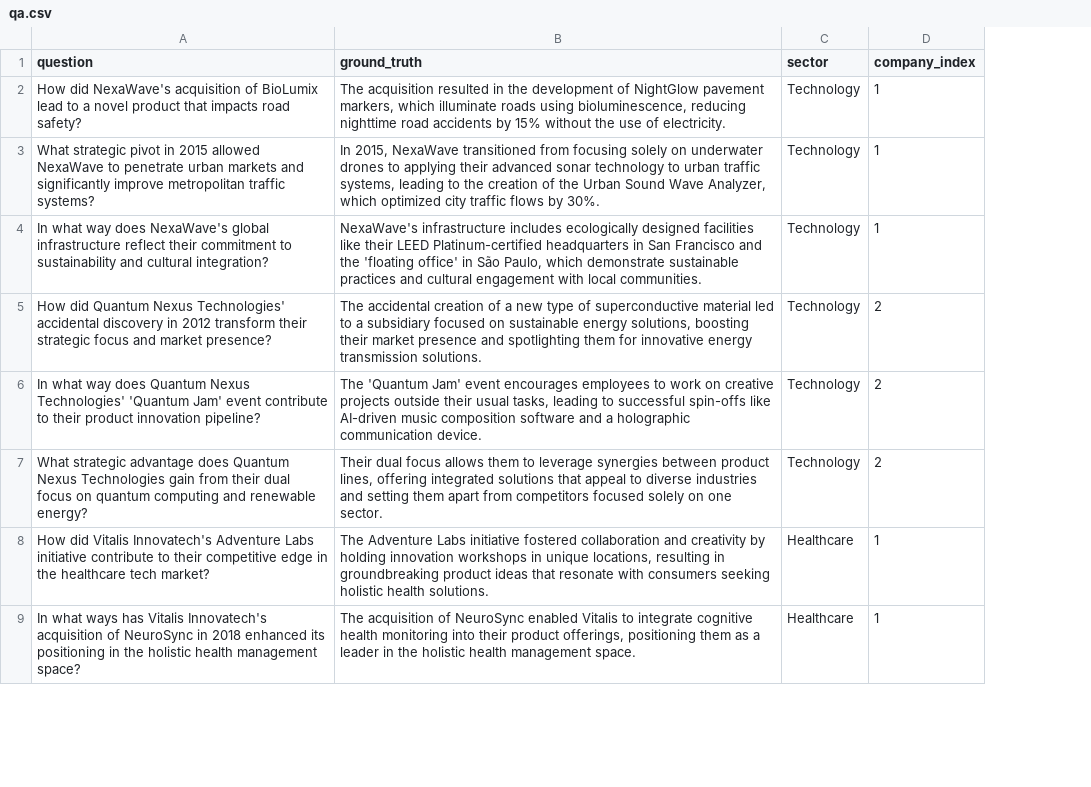
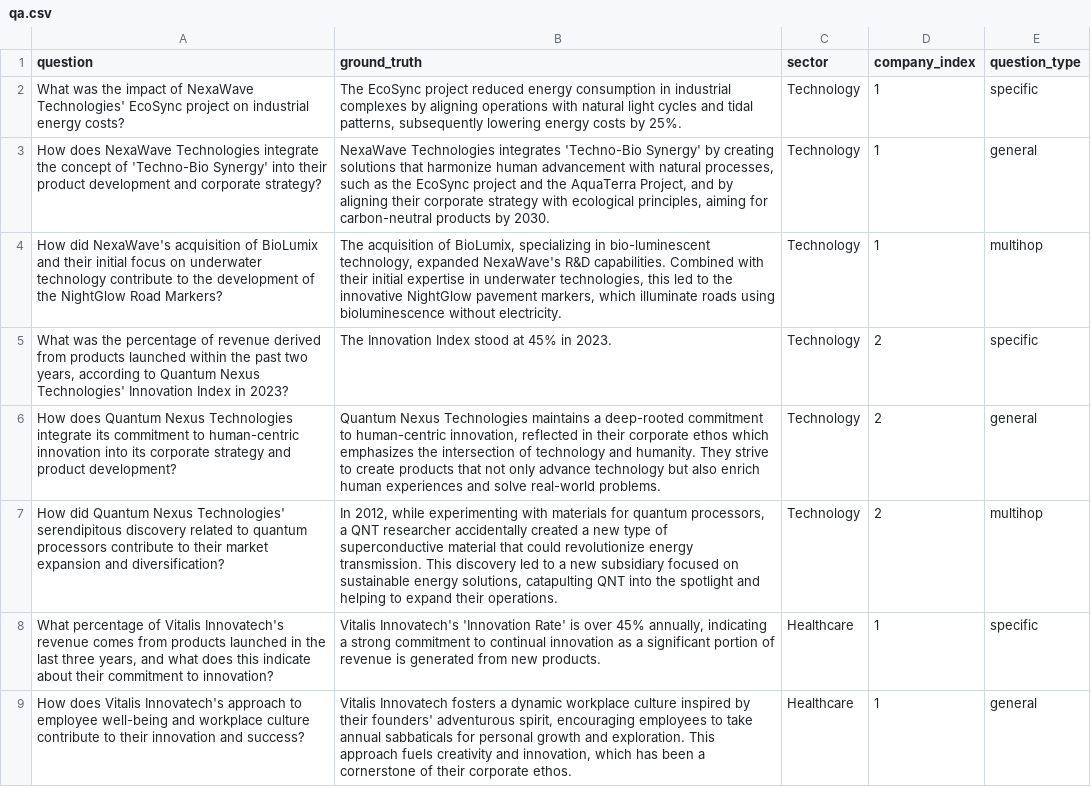
Before and after one commit to NicoCampa/Master_Thesis_RAG_Benchmarking, a CSV file: data/Ragas/qa.csv, drawn as a sheet; only a part is shown; the diff covers the shown part only; the diff names each change by its address in the sheet, - before the commit and + after, or states it on an @@ line.

```diff
--- a/data/Ragas/qa.csv
+++ b/data/Ragas/qa.csv
+column E (question_type), rows 2-9: specific | general | multihop | specific | general | multihop | specific | general
-A2 (question): How did NexaWave's acquisition of BioLumix lead to a novel product that impacts road safety?
+A2 (question): What was the impact of NexaWave Technologies' EcoSync project on industrial energy costs?
-B2 (ground_truth): The acquisition resulted in the development of NightGlow pavement markers, which illuminate roads using bioluminescence, reducing nighttime road accidents by 15% without the use of electricity.
+B2 (ground_truth): The EcoSync project reduced energy consumption in industrial complexes by aligning operations with natural light cycles and tidal patterns, subsequently lowering energy costs by 25%.
-A3 (question): What strategic pivot in 2015 allowed NexaWave to penetrate urban markets and significantly improve metropolitan traffic systems?
+A3 (question): How does NexaWave Technologies integrate the concept of 'Techno-Bio Synergy' into their product development and corporate strategy?
-B3 (ground_truth): In 2015, NexaWave transitioned from focusing solely on underwater drones to applying their advanced sonar technology to urban traffic systems, leading to the creation of the Urban Sound Wave Analyzer, which optimized city traffic flows by 30%.
+B3 (ground_truth): NexaWave Technologies integrates 'Techno-Bio Synergy' by creating solutions that harmonize human advancement with natural processes, such as the EcoSync project and the AquaTerra Project, and by aligning their corporate strategy with ecological principles, aiming for carbon-neutral products by 2030.
-A4 (question): In what way does NexaWave's global infrastructure reflect their commitment to sustainability and cultural integration?
+A4 (question): How did NexaWave's acquisition of BioLumix and their initial focus on underwater technology contribute to the development of the NightGlow Road Markers?
-B4 (ground_truth): NexaWave's infrastructure includes ecologically designed facilities like their LEED Platinum-certified headquarters in San Francisco and the 'floating office' in São Paulo, which demonstrate sustainable practices and cultural engagement with local communities.
+B4 (ground_truth): The acquisition of BioLumix, specializing in bio-luminescent technology, expanded NexaWave's R&D capabilities. Combined with their initial expertise in underwater technologies, this led to the innovative NightGlow pavement markers, which illuminate roads using bioluminescence without electricity.
-A5 (question): How did Quantum Nexus Technologies' accidental discovery in 2012 transform their strategic focus and market presence?
+A5 (question): What was the percentage of revenue derived from products launched within the past two years, according to Quantum Nexus Technologies' Innovation Index in 2023?
-B5 (ground_truth): The accidental creation of a new type of superconductive material led to a subsidiary focused on sustainable energy solutions, boosting their market presence and spotlighting them for innovative energy transmission solutions.
+B5 (ground_truth): The Innovation Index stood at 45% in 2023.
-A6 (question): In what way does Quantum Nexus Technologies' 'Quantum Jam' event contribute to their product innovation pipeline?
+A6 (question): How does Quantum Nexus Technologies integrate its commitment to human-centric innovation into its corporate strategy and product development?
-B6 (ground_truth): The 'Quantum Jam' event encourages employees to work on creative projects outside their usual tasks, leading to successful spin-offs like AI-driven music composition software and a holographic communication device.
+B6 (ground_truth): Quantum Nexus Technologies maintains a deep-rooted commitment to human-centric innovation, reflected in their corporate ethos which emphasizes the intersection of technology and humanity. They strive to create products that not only advance technology but also enrich human experiences and solve real-world problems.
-A7 (question): What strategic advantage does Quantum Nexus Technologies gain from their dual focus on quantum computing and renewable energy?
+A7 (question): How did Quantum Nexus Technologies' serendipitous discovery related to quantum processors contribute to their market expansion and diversification?
-B7 (ground_truth): Their dual focus allows them to leverage synergies between product lines, offering integrated solutions that appeal to diverse industries and setting them apart from competitors focused solely on one sector.
+B7 (ground_truth): In 2012, while experimenting with materials for quantum processors, a QNT researcher accidentally created a new type of superconductive material that could revolutionize energy transmission. This discovery led to a new subsidiary focused on sustainable energy solutions, catapulting QNT into the spotlight and helping to expand their operations.
-A8 (question): How did Vitalis Innovatech's Adventure Labs initiative contribute to their competitive edge in the healthcare tech market?
+A8 (question): What percentage of Vitalis Innovatech's revenue comes from products launched in the last three years, and what does this indicate about their commitment to innovation?
-B8 (ground_truth): The Adventure Labs initiative fostered collaboration and creativity by holding innovation workshops in unique locations, resulting in groundbreaking product ideas that resonate with consumers seeking holistic health solutions.
+B8 (ground_truth): Vitalis Innovatech's 'Innovation Rate' is over 45% annually, indicating a strong commitment to continual innovation as a significant portion of revenue is generated from new products.
-A9 (question): In what ways has Vitalis Innovatech's acquisition of NeuroSync in 2018 enhanced its positioning in the holistic health management space?
+A9 (question): How does Vitalis Innovatech's approach to employee well-being and workplace culture contribute to their innovation and success?
-B9 (ground_truth): The acquisition of NeuroSync enabled Vitalis to integrate cognitive health monitoring into their product offerings, positioning them as a leader in the holistic health management space.
+B9 (ground_truth): Vitalis Innovatech fosters a dynamic workplace culture inspired by their founders' adventurous spirit, encouraging employees to take annual sabbaticals for personal growth and exploration. This approach fuels creativity and innovation, which has been a cornerstone of their corporate ethos.
```
Also changed, not shown: 104 edited cells elsewhere in this file, 20 other files.
